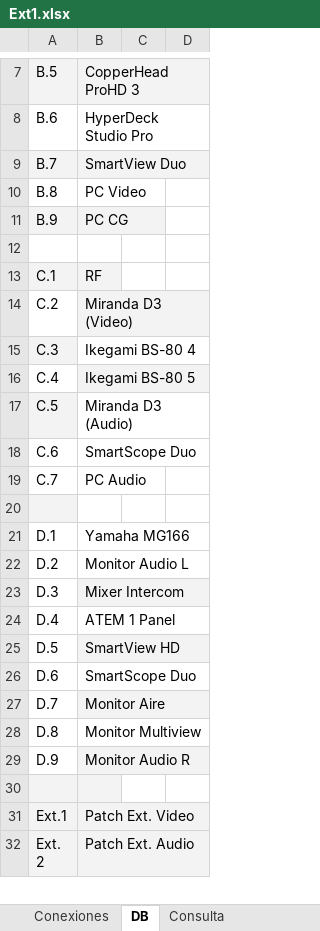
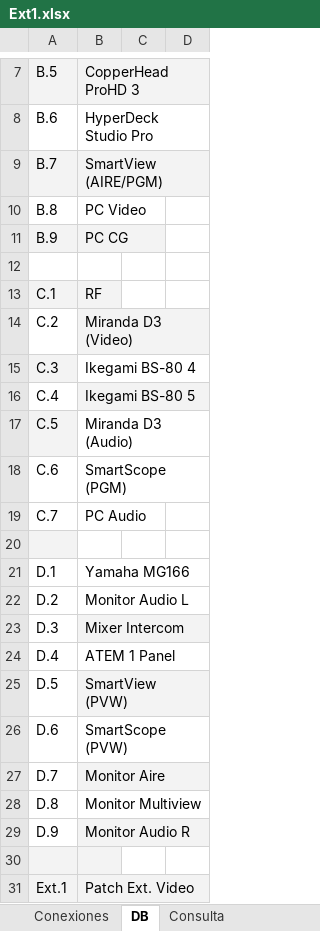
Before and after one commit to mmuccillo55/A7K9X2QF, an Excel workbook: Ext1.xlsx, sheet DB, drawn as a sheet; only a part is shown, gaps mark what is left out; the shorter side is filled out with more unchanged rows; values as stored, in another font and other column widths than the file's, no borders; charts and pictures and conditional formats not drawn; the diff names each change by its address in the sheet, - before the commit and + after, or states it on an @@ line.

```diff
--- a/Ext1.xlsx (sheet DB)
+++ b/Ext1.xlsx (sheet DB)
-B9: SmartView Duo
+B9: SmartView (AIRE/PGM)
-B18: SmartScope Duo
+B18: SmartScope (PGM)
-B25: SmartView HD
+B25: SmartView (PVW)
-B26: SmartScope Duo
+B26: SmartScope (PVW)
```
Also changed, not shown: sheet Consulta, sheet Conexiones.
